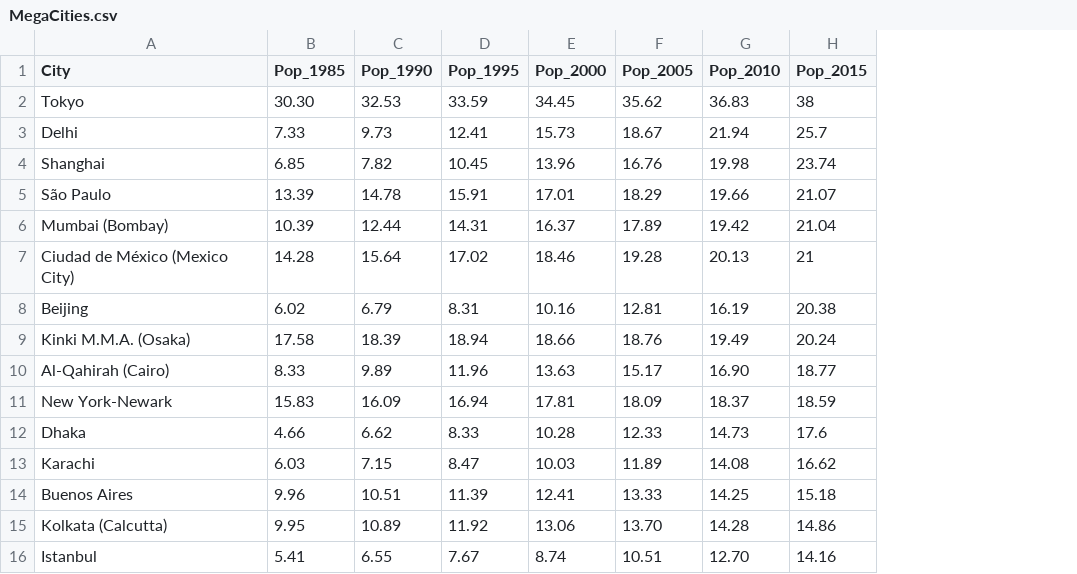
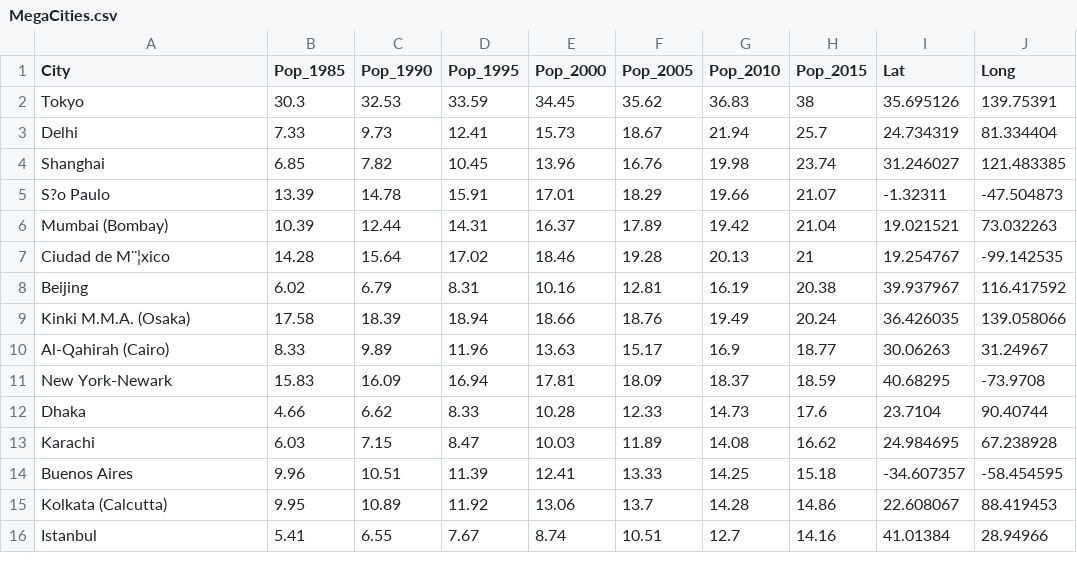
Before and after one commit to daniell23/unit-1, a CSV file: Chapter03/MegaCities.csv, drawn as a sheet; the diff names each change by its address in the sheet, - before the commit and + after, or states it on an @@ line.

Commit message:
chapter 3 updated

```diff
--- a/Chapter03/MegaCities.csv
+++ b/Chapter03/MegaCities.csv
+column I (Lat), rows 2-16: 35.695126 | 24.734319 | 31.246027 | -1.32311 | 19.021521 | 19.254767 | 39.937967 | 36.426035 | 30.06263 | 40.68295 | 23.7104 | 24.984695 | -34.607357 | 22.608067 | 41.01384
+column J (Long), rows 2-16: 139.75391 | 81.334404 | 121.483385 | -47.504873 | 73.032263 | -99.142535 | 116.417592 | 139.058066 | 31.24967 | -73.9708 | 90.40744 | 67.238928 | -58.454595 | 88.419453 | 28.94966
-B2 (Pop_1985): 30.30
+B2 (Pop_1985): 30.3
-A5 (City): São Paulo
+A5 (City): S?o Paulo
-A7 (City): Ciudad de México (Mexico City)
+A7 (City): Ciudad de M¨¦xico
-G10 (Pop_2010): 16.90
+G10 (Pop_2010): 16.9
-F15 (Pop_2005): 13.70
+F15 (Pop_2005): 13.7
-G16 (Pop_2010): 12.70
+G16 (Pop_2010): 12.7
```
Also changed, not shown: 5 other files.
